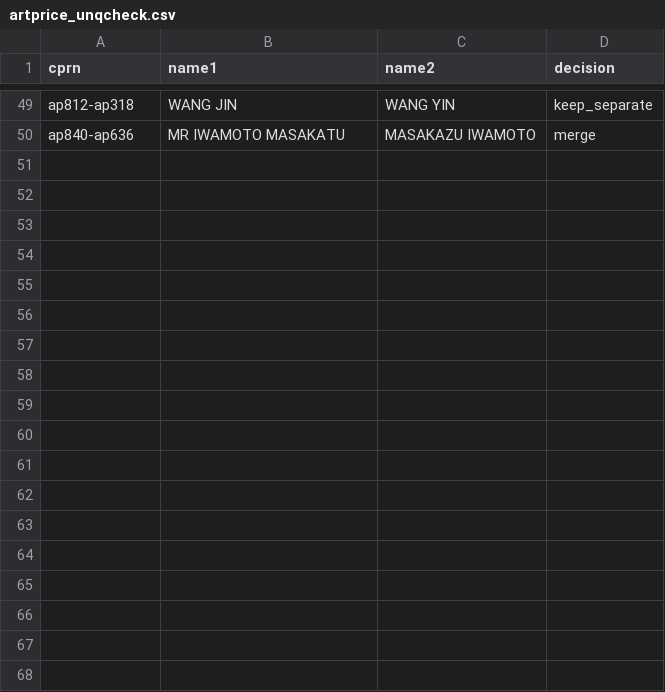
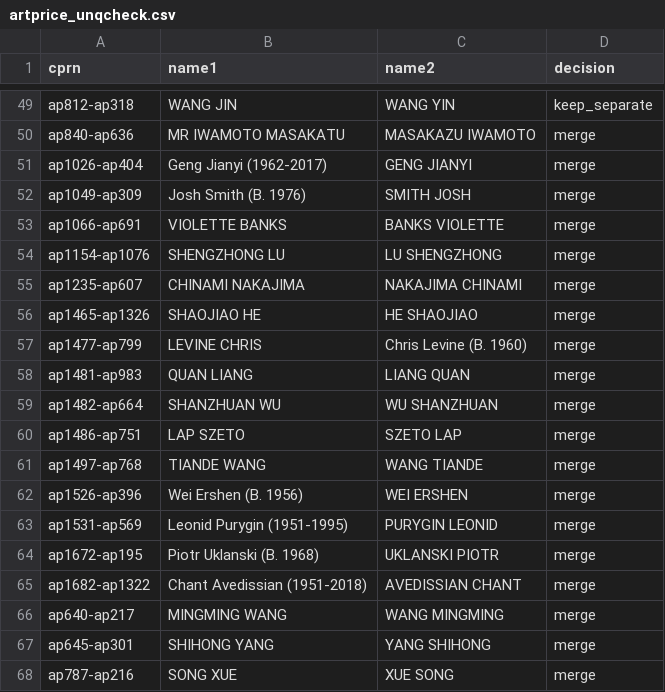
Before and after one commit to swhalemwo/pmdata, a CSV file: data_sources/artprice/artprice_unqcheck.csv, drawn as a sheet; only a part is shown, gaps mark what is left out; the diff names each change by its address in the sheet, - before the commit and + after, or states it on an @@ line.

Commit message:
update artprice uniqueness checks: add 0 dist

```diff
--- a/data_sources/artprice/artprice_unqcheck.csv
+++ b/data_sources/artprice/artprice_unqcheck.csv
+row 51: ap1026-ap404 | Geng Jianyi (1962-2017) | GENG JIANYI | merge
+row 52: ap1049-ap309 | Josh Smith (B. 1976) | SMITH JOSH | merge
+row 53: ap1066-ap691 | VIOLETTE BANKS | BANKS VIOLETTE | merge
+row 54: ap1154-ap1076 | SHENGZHONG LU | LU SHENGZHONG | merge
+row 55: ap1235-ap607 | CHINAMI NAKAJIMA | NAKAJIMA CHINAMI | merge
+row 56: ap1465-ap1326 | SHAOJIAO HE | HE SHAOJIAO | merge
+row 57: ap1477-ap799 | LEVINE CHRIS | Chris Levine (B. 1960) | merge
+row 58: ap1481-ap983 | QUAN LIANG | LIANG QUAN | merge
+row 59: ap1482-ap664 | SHANZHUAN WU | WU SHANZHUAN | merge
+row 60: ap1486-ap751 | LAP SZETO | SZETO LAP | merge
+row 61: ap1497-ap768 | TIANDE WANG | WANG TIANDE | merge
+row 62: ap1526-ap396 | Wei Ershen (B. 1956) | WEI ERSHEN | merge
+row 63: ap1531-ap569 | Leonid Purygin (1951-1995) | PURYGIN LEONID | merge
+row 64: ap1672-ap195 | Piotr Uklanski (B. 1968) | UKLANSKI PIOTR | merge
+row 65: ap1682-ap1322 | Chant Avedissian (1951-2018) | AVEDISSIAN CHANT | merge
+row 66: ap640-ap217 | MINGMING WANG | WANG MINGMING | merge
+row 67: ap645-ap301 | SHIHONG YANG | YANG SHIHONG | merge
+row 68: ap787-ap216 | SONG XUE | XUE SONG | merge
```
